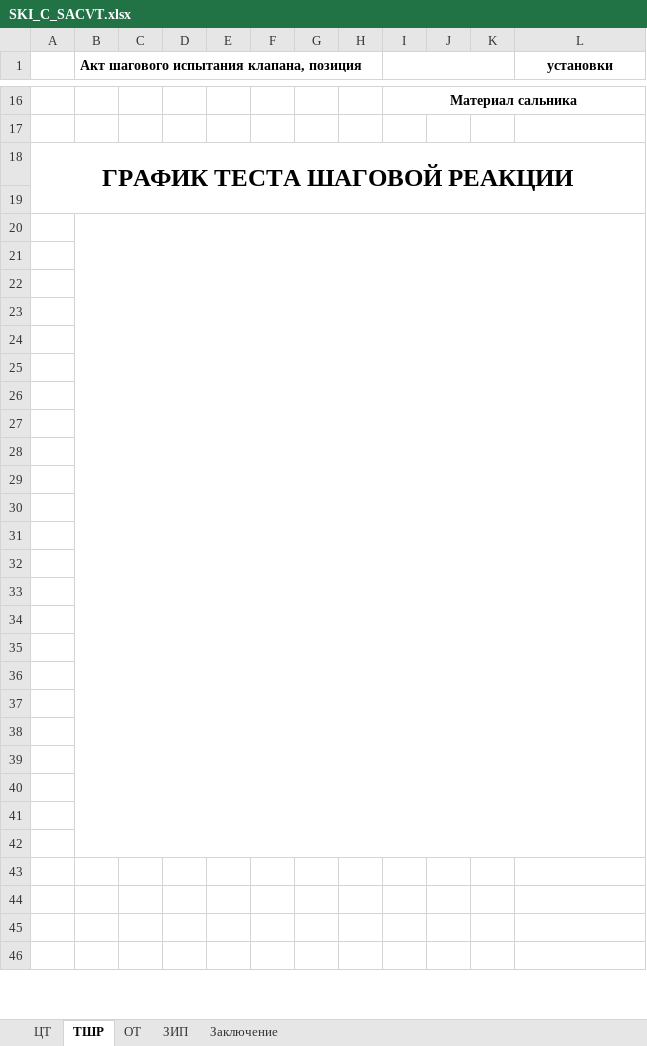
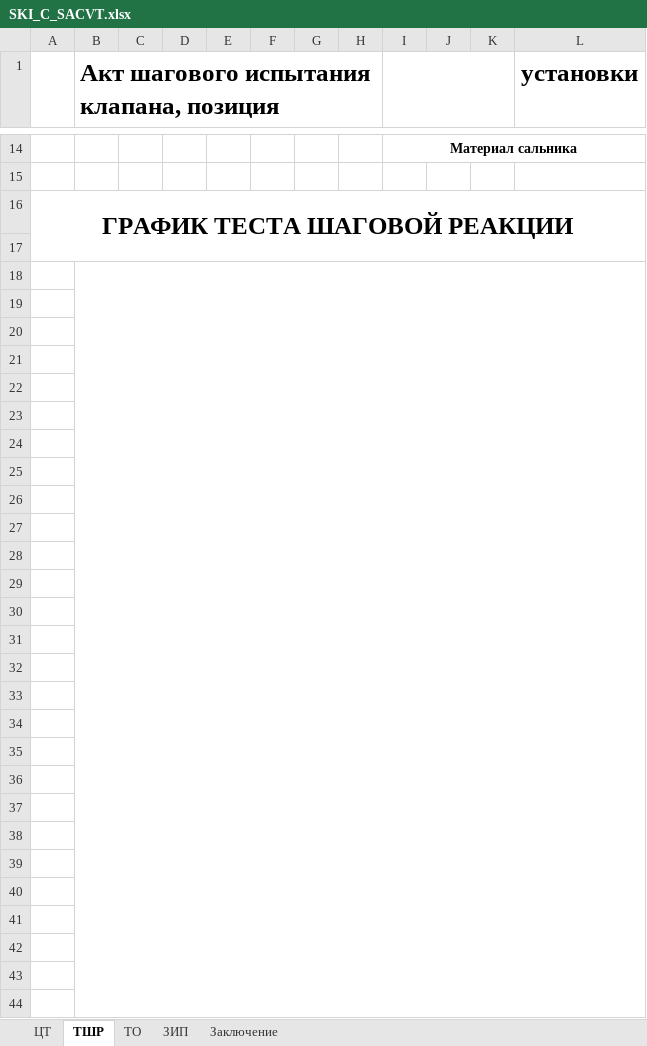
Before and after one commit to Rekvim/MpiSki, an Excel workbook: Reports/SKI_C_SACVT.xlsx, sheet ТШР, drawn as a sheet; only a part is shown, gaps mark what is left out; values as stored, in another font and other column widths than the file's, no borders; removed rows and columns are numbered as before the commit, all else as after; the diff covers the shown part only; the diff names each change by its address in the sheet, - before the commit and + after, or states it on an @@ line.

```diff
--- a/Reports/SKI_C_SACVT.xlsx (sheet ТШР)
+++ b/Reports/SKI_C_SACVT.xlsx (sheet ТШР)
-sheet tab: ОТ
+sheet tab: ТО
@@ B1 text size: larger @@
@@ L1 text size: larger @@
-B20:L42 merged
+B18:L46 merged
```
Also changed, not shown: 11 added rows, 22 removed rows, 5 edited cells, cell formats and merged cells elsewhere in this sheet, Reports/SKI_C_CVT.xlsx.
